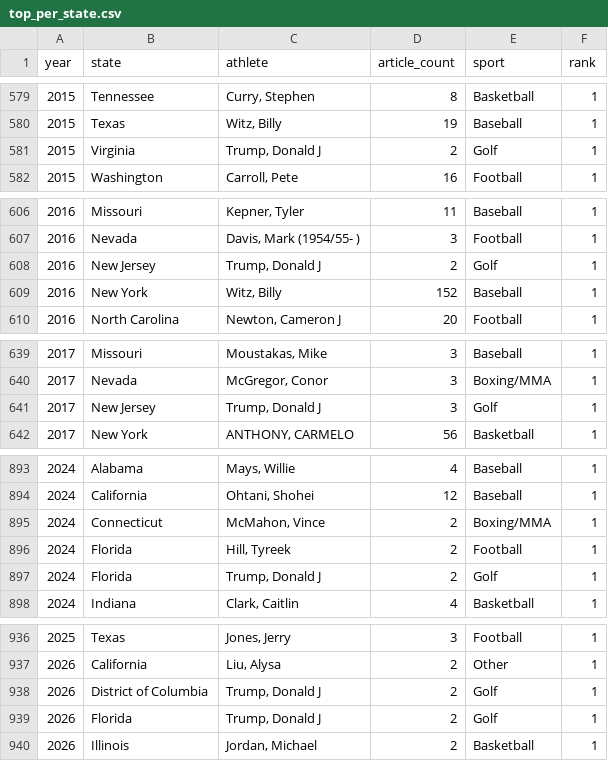
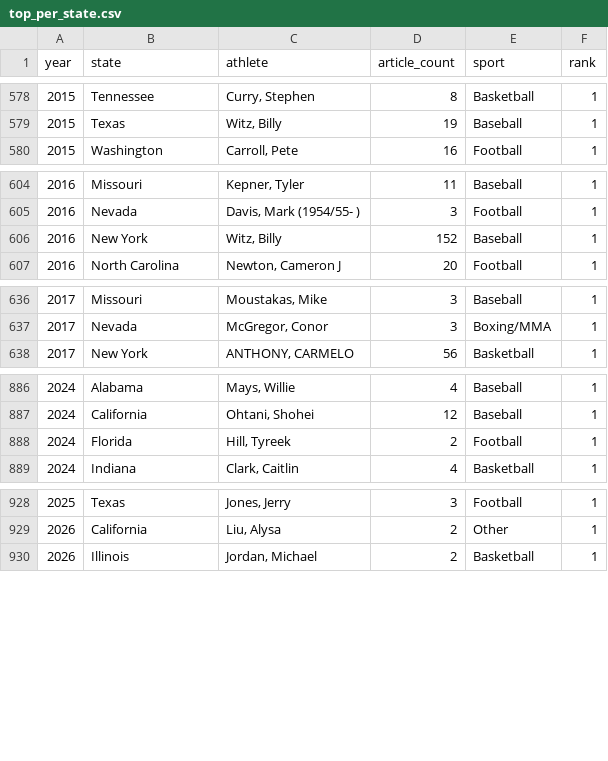
Before and after one commit to AdamDochertyAffili8/most-popular-athlete-per-state, a CSV file: results/top_per_state.csv, drawn as a sheet; only a part is shown, gaps mark what is left out; removed rows and columns are numbered as before the commit, all else as after; the diff covers the shown part only; the diff names each change by its address in the sheet, - before the commit and + after, or states it on an @@ line.

```diff
--- a/results/top_per_state.csv
+++ b/results/top_per_state.csv
-row 581: 2015 | Virginia | Trump, Donald J | 2 | Golf | 1
-row 608: 2016 | New Jersey | Trump, Donald J | 2 | Golf | 1
-row 641: 2017 | New Jersey | Trump, Donald J | 3 | Golf | 1
-row 895: 2024 | Connecticut | McMahon, Vince | 2 | Boxing/MMA | 1
-row 897: 2024 | Florida | Trump, Donald J | 2 | Golf | 1
-row 938: 2026 | District of Columbia | Trump, Donald J | 2 | Golf | 1
-row 939: 2026 | Florida | Trump, Donald J | 2 | Golf | 1
```
Also changed, not shown: 6 added rows, 9 removed rows and 18 edited cells elsewhere in this file, 4 other files.
